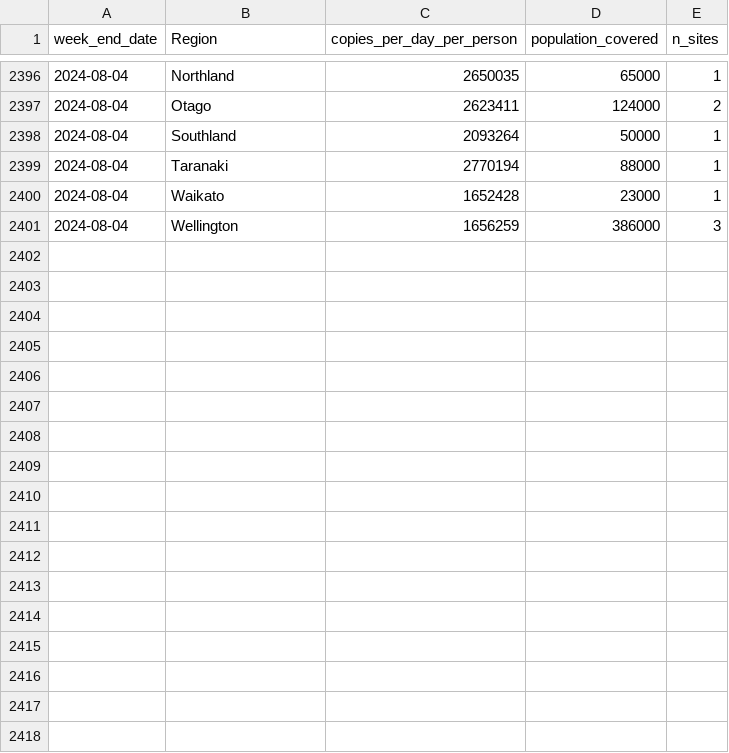
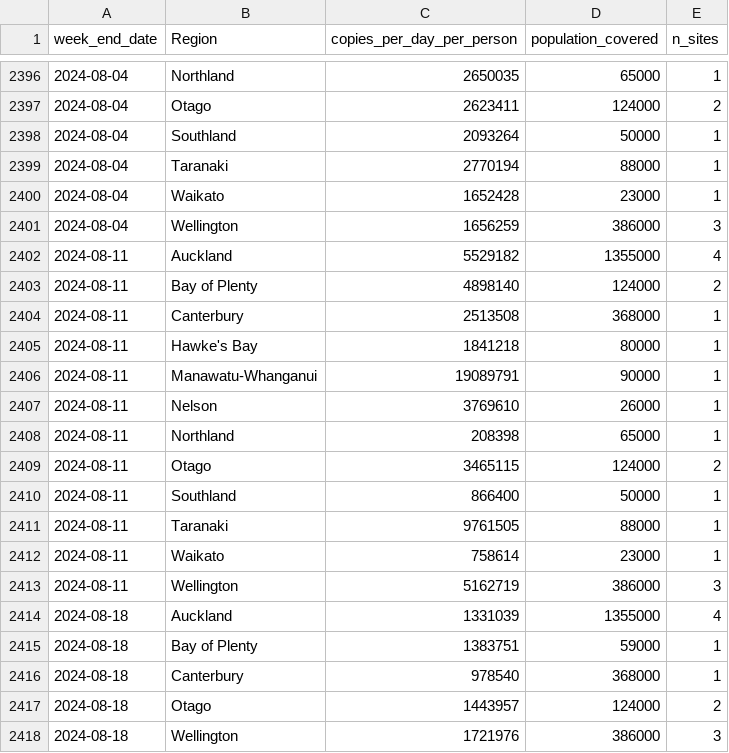
Before and after one commit to ESR-NZ/covid_in_wastewater, a CSV file: data/ww_regional.csv, drawn as a sheet; only a part is shown, gaps mark what is left out.

```diff
--- a/data/ww_regional.csv
+++ b/data/ww_regional.csv
@@ -2401 +2401,18 @@ week_end_date,Region,copies_per_day_per_person,population_covered,n_sites
 2024-08-04,Wellington,1656259,386000,3
+2024-08-11,Auckland,5529182,1355000,4
+2024-08-11,Bay of Plenty,4898140,124000,2
+2024-08-11,Canterbury,2513508,368000,1
+2024-08-11,Hawke's Bay,1841218,80000,1
+2024-08-11,Manawatu-Whanganui,19089791,90000,1
+2024-08-11,Nelson,3769610,26000,1
+2024-08-11,Northland,208398,65000,1
+2024-08-11,Otago,3465115,124000,2
+2024-08-11,Southland,866400,50000,1
+2024-08-11,Taranaki,9761505,88000,1
+2024-08-11,Waikato,758614,23000,1
+2024-08-11,Wellington,5162719,386000,3
+2024-08-18,Auckland,1331039,1355000,4
+2024-08-18,Bay of Plenty,1383751,59000,1
+2024-08-18,Canterbury,978540,368000,1
+2024-08-18,Otago,1443957,124000,2
+2024-08-18,Wellington,1721976,386000,3
```
Also changed, not shown: data/cases_regional.csv, data/cases_site.csv, 6 other files.
